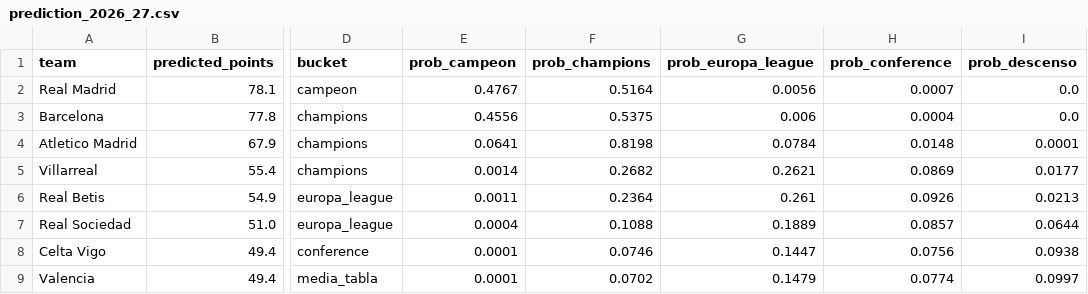
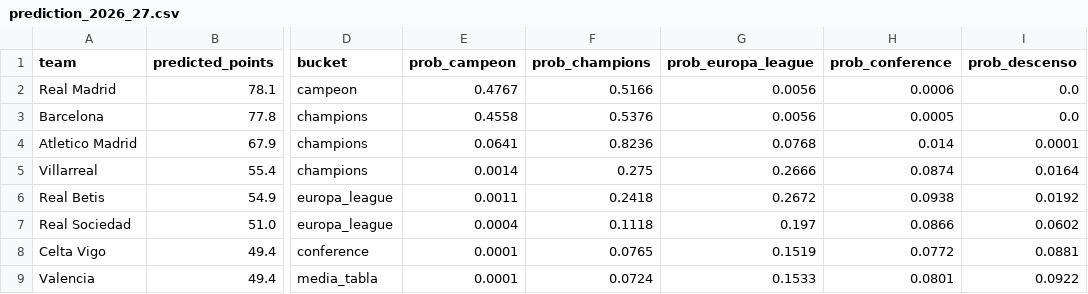
Before and after one commit to aviejo00/Portflolio-Alberto, a CSV file: Liga-26-27-predict/outputs/prediction_2026_27.csv, drawn as a sheet; only a part is shown, gaps mark what is left out; the diff covers the shown part only; the diff names each change by its address in the sheet, - before the commit and + after, or states it on an @@ line.

```diff
--- a/Liga-26-27-predict/outputs/prediction_2026_27.csv
+++ b/Liga-26-27-predict/outputs/prediction_2026_27.csv
-F2 (prob_champions): 0.5164
+F2 (prob_champions): 0.5166
-H2 (prob_conference): 0.0007
+H2 (prob_conference): 0.0006
-E3 (prob_campeon): 0.4556
+E3 (prob_campeon): 0.4558
-F3 (prob_champions): 0.5375
+F3 (prob_champions): 0.5376
-G3 (prob_europa_league): 0.006
+G3 (prob_europa_league): 0.0056
-H3 (prob_conference): 0.0004
+H3 (prob_conference): 0.0005
-F4 (prob_champions): 0.8198
+F4 (prob_champions): 0.8236
-G4 (prob_europa_league): 0.0784
+G4 (prob_europa_league): 0.0768
-H4 (prob_conference): 0.0148
+H4 (prob_conference): 0.014
-F5 (prob_champions): 0.2682
+F5 (prob_champions): 0.275
-G5 (prob_europa_league): 0.2621
+G5 (prob_europa_league): 0.2666
-H5 (prob_conference): 0.0869
+H5 (prob_conference): 0.0874
-I5 (prob_descenso): 0.0177
+I5 (prob_descenso): 0.0164
-F6 (prob_champions): 0.2364
+F6 (prob_champions): 0.2418
-G6 (prob_europa_league): 0.261
+G6 (prob_europa_league): 0.2672
-H6 (prob_conference): 0.0926
+H6 (prob_conference): 0.0938
-I6 (prob_descenso): 0.0213
+I6 (prob_descenso): 0.0192
-F7 (prob_champions): 0.1088
+F7 (prob_champions): 0.1118
-G7 (prob_europa_league): 0.1889
+G7 (prob_europa_league): 0.197
-H7 (prob_conference): 0.0857
+H7 (prob_conference): 0.0866
-I7 (prob_descenso): 0.0644
+I7 (prob_descenso): 0.0602
-F8 (prob_champions): 0.0746
+F8 (prob_champions): 0.0765
-G8 (prob_europa_league): 0.1447
+G8 (prob_europa_league): 0.1519
-H8 (prob_conference): 0.0756
+H8 (prob_conference): 0.0772
-I8 (prob_descenso): 0.0938
+I8 (prob_descenso): 0.0881
-F9 (prob_champions): 0.0702
+F9 (prob_champions): 0.0724
-G9 (prob_europa_league): 0.1479
+G9 (prob_europa_league): 0.1533
-H9 (prob_conference): 0.0774
+H9 (prob_conference): 0.0801
-I9 (prob_descenso): 0.0997
+I9 (prob_descenso): 0.0922
```
Also changed, not shown: 1 added row, 1 removed row and 53 edited cells elsewhere in this file, Liga-26-27-predict/data/raw/key_players_2026_27.csv, Liga-26-27-predict/data/raw/segunda_promoted_seasons.csv, 3 other files.
